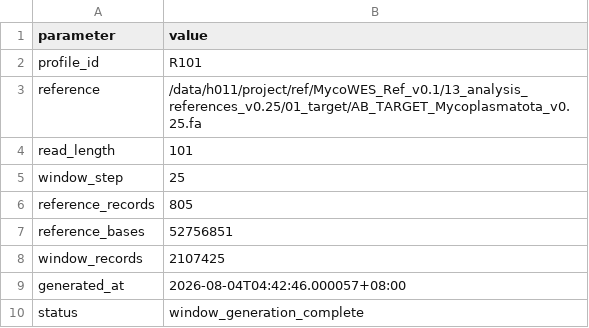
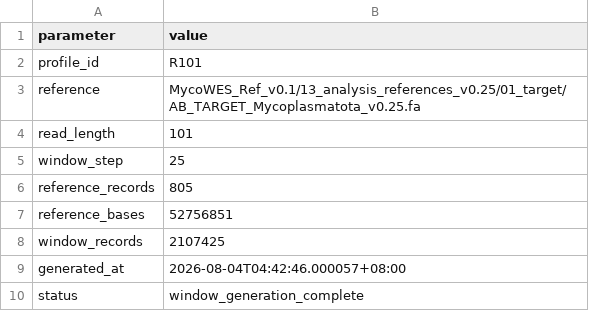
Before and after one commit to lfh3312572878-alt/MycoWES, a TSV file: reproduce/historical/metadata/R101.windows.metadata.tsv, drawn as a sheet.

```diff
--- a/reproduce/historical/metadata/R101.windows.metadata.tsv
+++ b/reproduce/historical/metadata/R101.windows.metadata.tsv
@@ -2,3 +2,3 @@ parameter	value
 profile_id	R101
-reference	/data/h011/project/ref/MycoWES_Ref_v0.1/13_analysis_references_v0.25/01_target/AB_TARGET_Mycoplasmatota_v0.25.fa
+reference	MycoWES_Ref_v0.1/13_analysis_references_v0.25/01_target/AB_TARGET_Mycoplasmatota_v0.25.fa
 read_length	101
```
Also changed, not shown: reproduce/SOURCE_INDEX.tsv, 40 other files.
